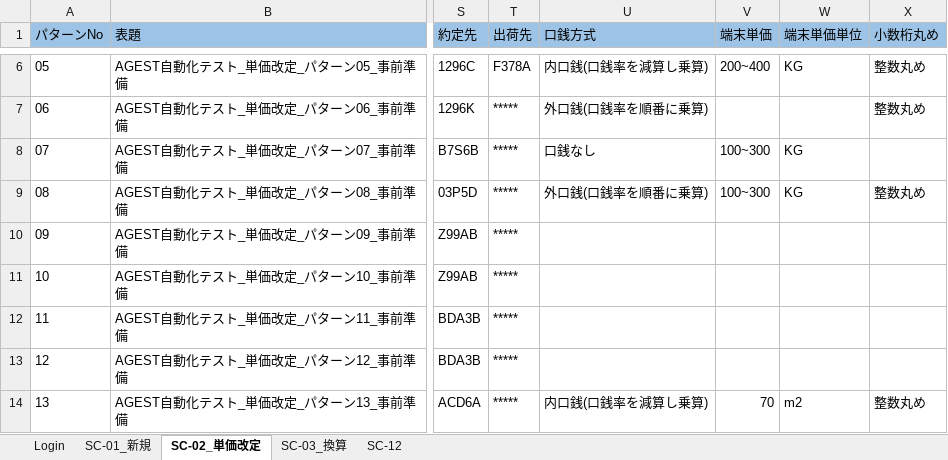
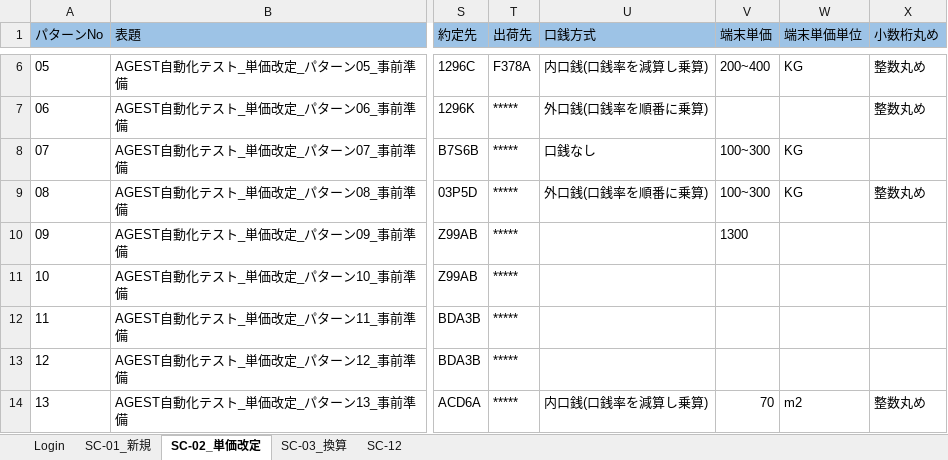
Before and after one commit to hoathanhdao/-, an Excel workbook: Input.xlsx, sheet SC-02_単価改定, drawn as a sheet; only a part is shown, gaps mark what is left out; values as stored, in another font and other column widths than the file's, no borders; the diff names each change by its address in the sheet, - before the commit and + after, or states it on an @@ line.

Commit message:
Add files via upload

```diff
--- a/Input.xlsx (sheet SC-02_単価改定)
+++ b/Input.xlsx (sheet SC-02_単価改定)
-V10 (端末単価): (empty)
+V10 (端末単価): 1300
```
